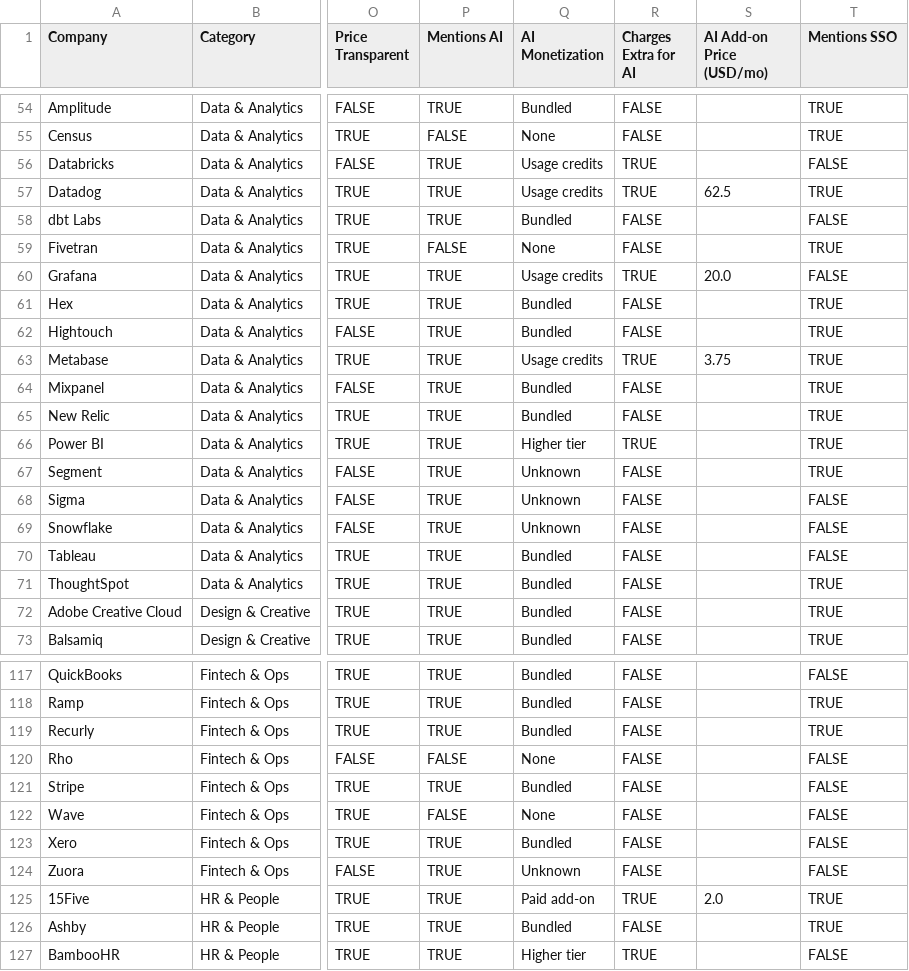
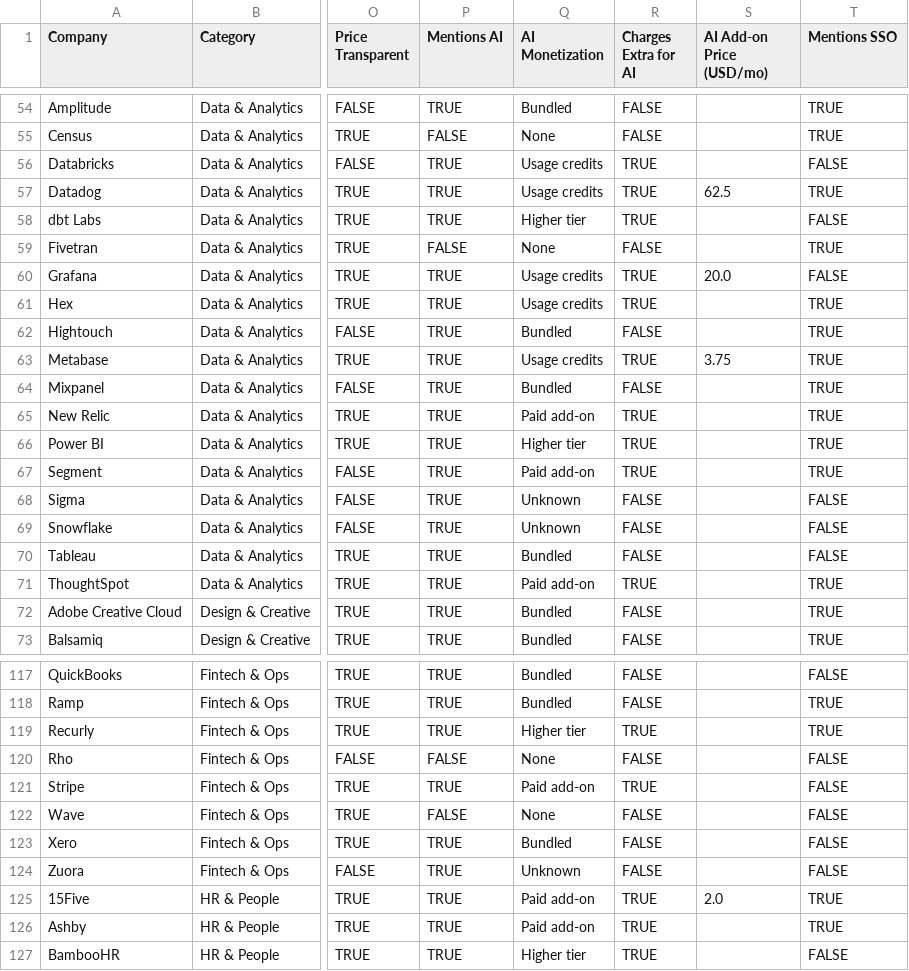
Before and after one commit to Ajay0704/Ajay0704.github.io, a CSV file: saas-pricing-dataset.csv, drawn as a sheet; only a part is shown, gaps mark what is left out; the diff covers the shown part only; the diff names each change by its address in the sheet, - before the commit and + after, or states it on an @@ line.

```diff
--- a/saas-pricing-dataset.csv
+++ b/saas-pricing-dataset.csv
-Q58 (AI Monetization): Bundled
+Q58 (AI Monetization): Higher tier
-R58 (Charges Extra for AI): FALSE
+R58 (Charges Extra for AI): TRUE
-Q61 (AI Monetization): Bundled
+Q61 (AI Monetization): Usage credits
-R61 (Charges Extra for AI): FALSE
+R61 (Charges Extra for AI): TRUE
-Q65 (AI Monetization): Bundled
+Q65 (AI Monetization): Paid add-on
-R65 (Charges Extra for AI): FALSE
+R65 (Charges Extra for AI): TRUE
-Q67 (AI Monetization): Unknown
+Q67 (AI Monetization): Paid add-on
-R67 (Charges Extra for AI): FALSE
+R67 (Charges Extra for AI): TRUE
-Q71 (AI Monetization): Bundled
+Q71 (AI Monetization): Paid add-on
-R71 (Charges Extra for AI): FALSE
+R71 (Charges Extra for AI): TRUE
-Q119 (AI Monetization): Bundled
+Q119 (AI Monetization): Higher tier
-R119 (Charges Extra for AI): FALSE
+R119 (Charges Extra for AI): TRUE
-Q121 (AI Monetization): Bundled
+Q121 (AI Monetization): Paid add-on
-R121 (Charges Extra for AI): FALSE
+R121 (Charges Extra for AI): TRUE
-Q126 (AI Monetization): Bundled
+Q126 (AI Monetization): Paid add-on
-R126 (Charges Extra for AI): FALSE
+R126 (Charges Extra for AI): TRUE
```
Also changed, not shown: 34 edited cells elsewhere in this file, 4 other files.
